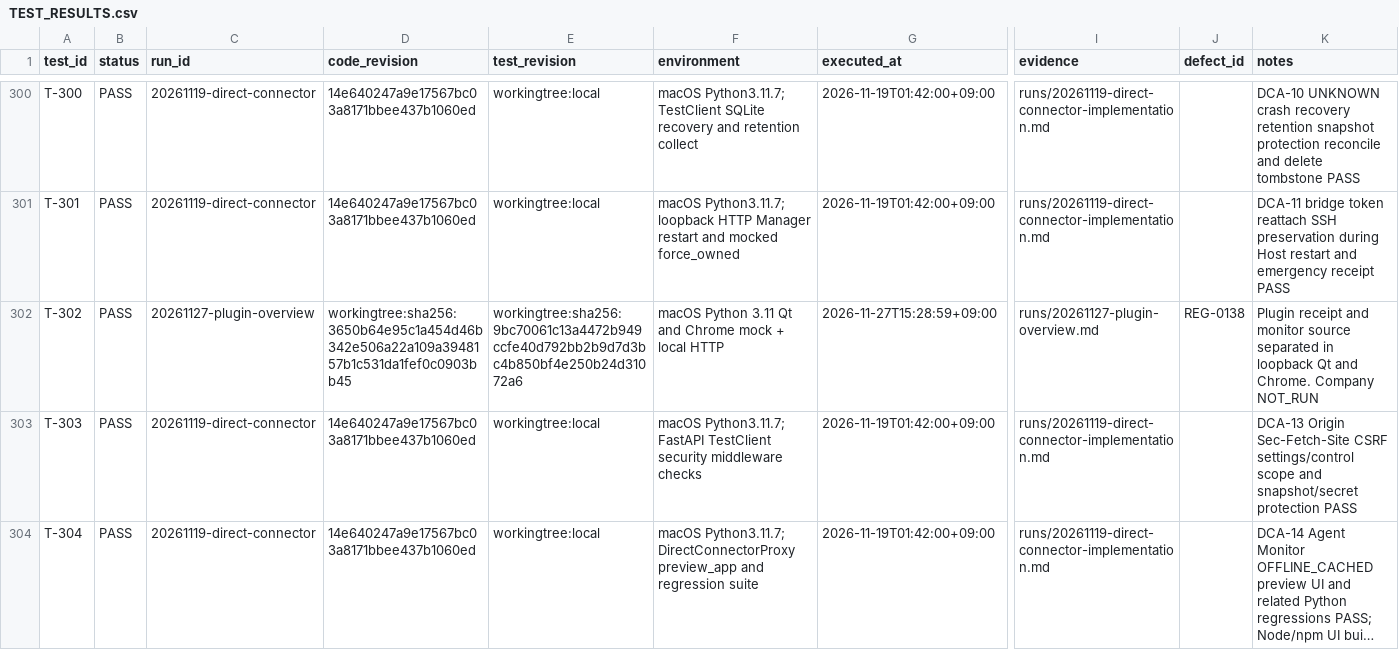
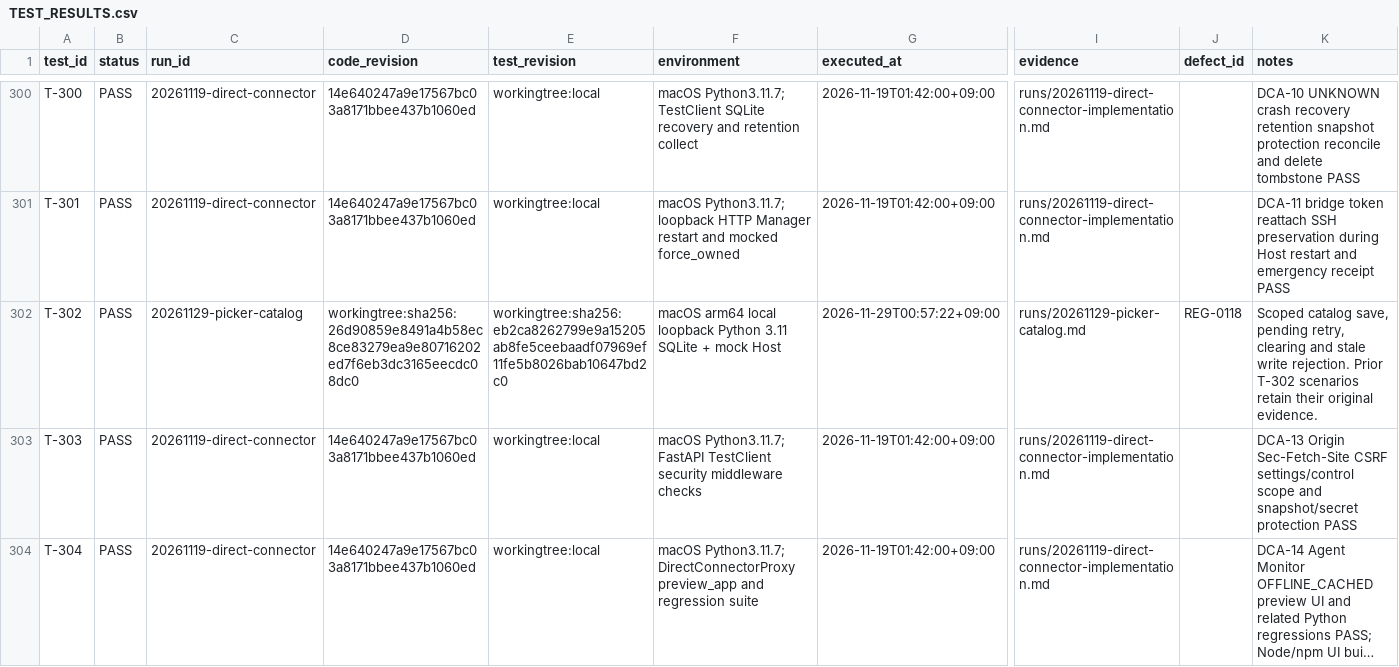
Before and after one commit to graycoral/bsp_os_upgrade_dashboard, a CSV file: docs/testing/TEST_RESULTS.csv, drawn as a sheet; only a part is shown, gaps mark what is left out; long unchanged cells end in …; the diff covers the shown part only; the diff names each change by its address in the sheet, - before the commit and + after, or states it on an @@ line.

Commit message:
Refresh the Windows TC catalog after shared folder changes and report picker progress

```diff
--- a/docs/testing/TEST_RESULTS.csv
+++ b/docs/testing/TEST_RESULTS.csv
-C302 (run_id): 20261127-plugin-overview
+C302 (run_id): 20261129-picker-catalog
-D302 (code_revision): workingtree:sha256:3650b64e95c1a454d46b342e506a22a109a3948157b1c531da1fef0c0903bb45
+D302 (code_revision): workingtree:sha256:26d90859e8491a4b58ec8ce83279ea9e80716202ed7f6eb3dc3165eecdc08dc0
-E302 (test_revision): workingtree:sha256:9bc70061c13a4472b949ccfe40d792bb2b9d7d3bc4b850bf4e250b24d31072a6
+E302 (test_revision): workingtree:sha256:eb2ca8262799e9a15205ab8fe5ceebaadf07969ef11fe5b8026bab10647bd2c0
-F302 (environment): macOS Python 3.11 Qt and Chrome mock + local HTTP
+F302 (environment): macOS arm64 local loopback Python 3.11 SQLite + mock Host
-G302 (executed_at): 2026-11-27T15:28:59+09:00
+G302 (executed_at): 2026-11-29T00:57:22+09:00
-I302 (evidence): runs/20261127-plugin-overview.md
+I302 (evidence): runs/20261129-picker-catalog.md
-J302 (defect_id): REG-0138
+J302 (defect_id): REG-0118
-K302 (notes): Plugin receipt and monitor source separated in loopback Qt and Chrome. Company NOT_RUN
+K302 (notes): Scoped catalog save, pending retry, clearing and stale write rejection. Prior T-302 scenarios retain their original evidence.
```
Also changed, not shown: 8 edited cells elsewhere in this file, 24 other files.
